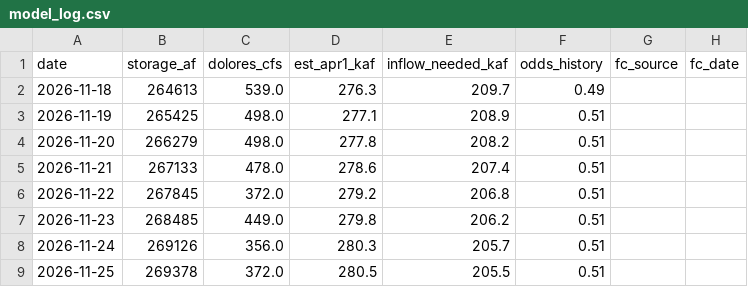
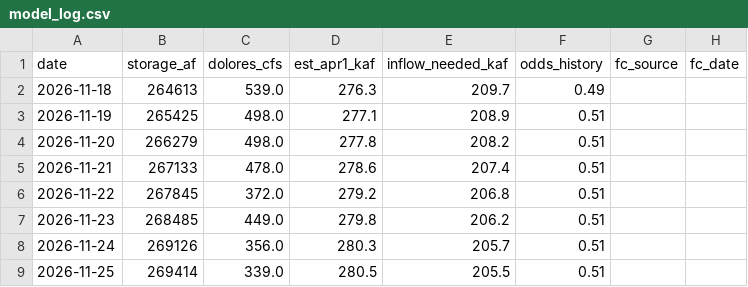
Before and after one commit to matthewsclark/Dolores, a CSV file: log/model_log.csv, drawn as a sheet; only a part is shown; the diff names each change by its address in the sheet, - before the commit and + after, or states it on an @@ line.

```diff
--- a/log/model_log.csv
+++ b/log/model_log.csv
-B9 (storage_af): 269378
+B9 (storage_af): 269414
-C9 (dolores_cfs): 372.0
+C9 (dolores_cfs): 339.0
```
Also changed, not shown: 1 other file.
